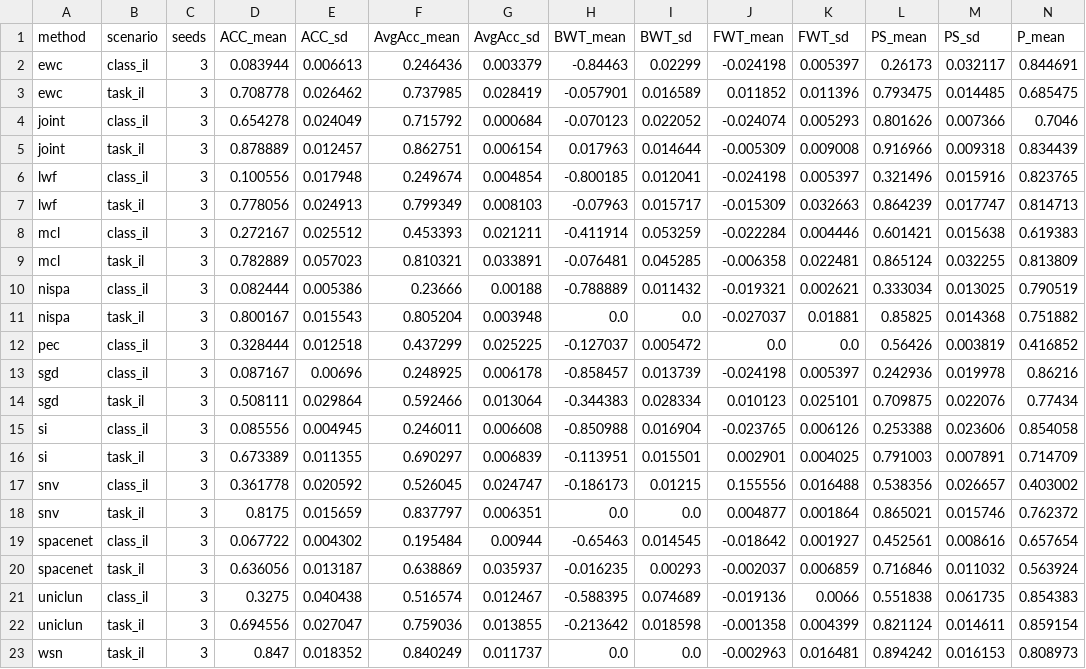
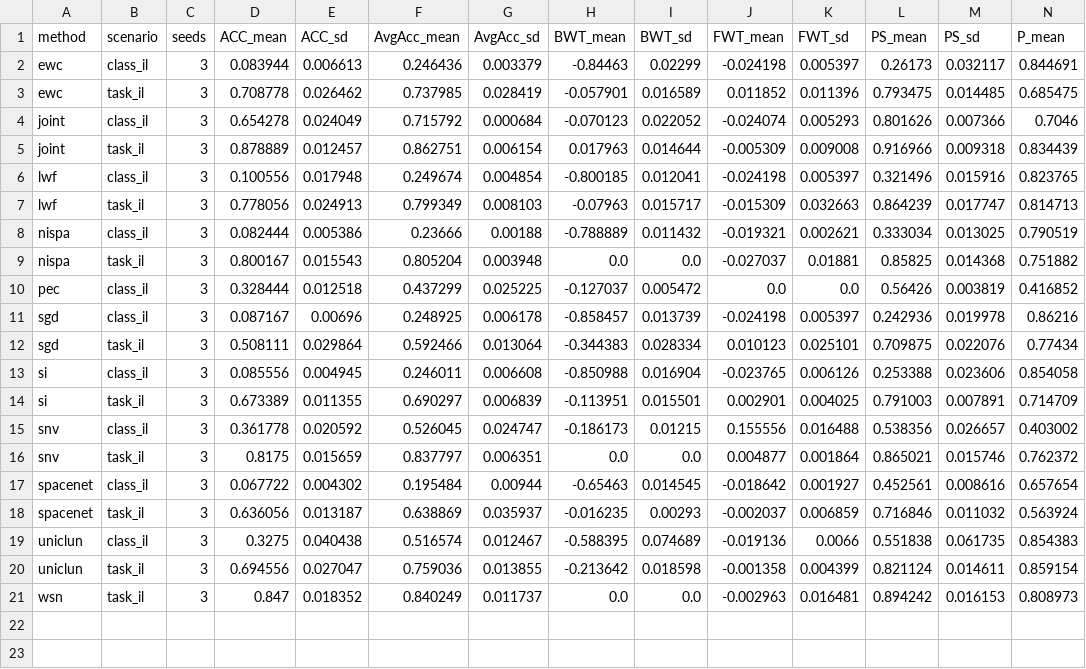
Before and after one commit to Ali-Vahedifar/Shapley-Neuron-Values, a CSV file: results/cifar100/metrics_summary.csv, drawn as a sheet; only a part is shown; rows hold the shown columns only; the diff names each change by its address in the sheet, - before the commit and + after, or states it on an @@ line.

```diff
--- a/results/cifar100/metrics_summary.csv
+++ b/results/cifar100/metrics_summary.csv
-row 8: mcl | class_il | 3 | 0.272167 | 0.025512 | 0.453393 | 0.021211 | -0.411914 | 0.053259 | -0.022284 | 0.004446 | 0.601421 | 0.015638 | 0.619383
-row 9: mcl | task_il | 3 | 0.782889 | 0.057023 | 0.810321 | 0.033891 | -0.076481 | 0.045285 | -0.006358 | 0.022481 | 0.865124 | 0.032255 | 0.813809
```
Also changed, not shown: results/cifar100/costs_summary.csv, results/cifar100/metrics_per_seed.csv, 45 other files.
